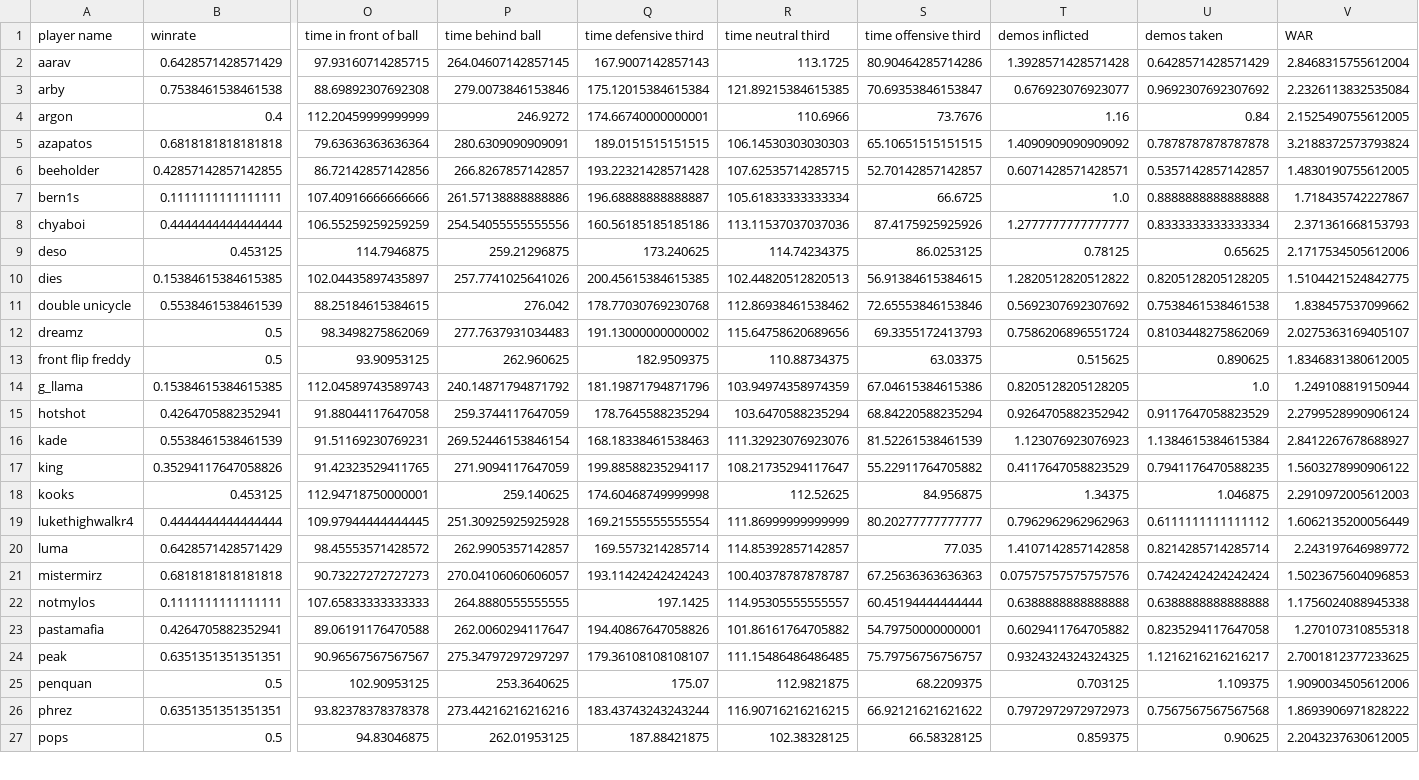
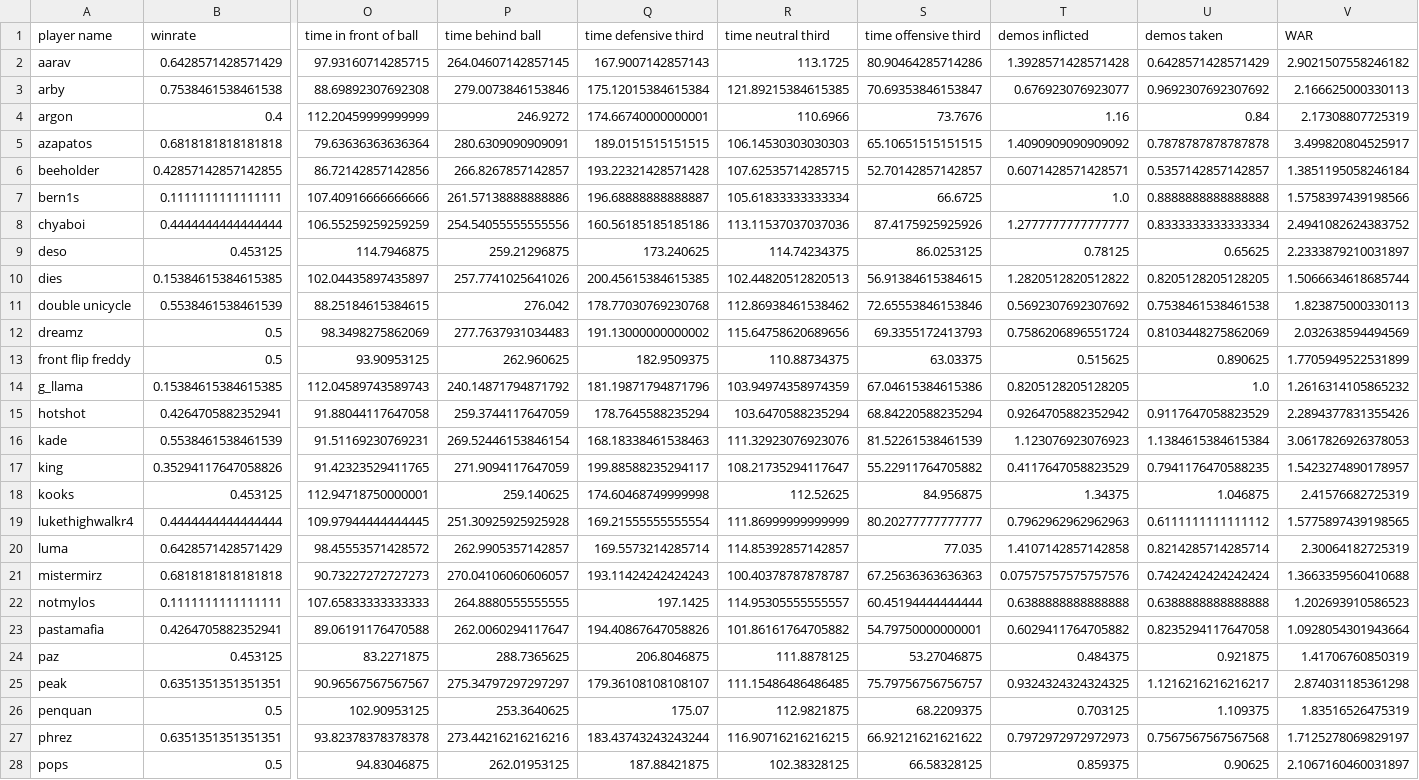
Before and after one commit to ankbhatia19/TRLRanking, a CSV file: results/WAR/season_6.csv, drawn as a sheet; only a part is shown, gaps mark what is left out; addresses are those after the commit; rows hold the shown columns only; the diff covers the shown part only; the diff names each change by its address in the sheet, - before the commit and + after, or states it on an @@ line.

```diff
--- a/results/WAR/season_6.csv
+++ b/results/WAR/season_6.csv
-V2 (WAR): 2.8468315755612004
+V2 (WAR): 2.9021507558246182
-V3 (WAR): 2.2326113832535084
+V3 (WAR): 2.166625000330113
-V4 (WAR): 2.1525490755612005
+V4 (WAR): 2.17308807725319
-V5 (WAR): 3.2188372573793824
+V5 (WAR): 3.499820804525917
-V6 (WAR): 1.4830190755612005
+V6 (WAR): 1.3851195058246184
-V7 (WAR): 1.718435742227867
+V7 (WAR): 1.5758397439198566
-V8 (WAR): 2.371361668153793
+V8 (WAR): 2.4941082624383752
-V9 (WAR): 2.1717534505612006
+V9 (WAR): 2.2333879210031897
-V10 (WAR): 1.5104421524842775
+V10 (WAR): 1.5066634618685744
-V11 (WAR): 1.838457537099662
+V11 (WAR): 1.823875000330113
-V12 (WAR): 2.0275363169405107
+V12 (WAR): 2.032638594494569
-V13 (WAR): 1.8346831380612005
+V13 (WAR): 1.7705949522531899
-V14 (WAR): 1.249108819150944
+V14 (WAR): 1.2616314105865232
-V15 (WAR): 2.2799528990906124
+V15 (WAR): 2.2894377831355426
-V16 (WAR): 2.8412267678688927
+V16 (WAR): 3.0617826926378053
-V17 (WAR): 1.5603278990906122
+V17 (WAR): 1.5423274890178957
-V18 (WAR): 2.2910972005612003
+V18 (WAR): 2.41576682725319
-V19 (WAR): 1.6062135200056449
+V19 (WAR): 1.5775897439198565
-V20 (WAR): 2.243197646989772
+V20 (WAR): 2.30064182725319
-V21 (WAR): 1.5023675604096853
+V21 (WAR): 1.3663359560410688
-V22 (WAR): 1.1756024088945338
+V22 (WAR): 1.202693910586523
-V23 (WAR): 1.270107310855318
+V23 (WAR): 1.0928054301943664
+row 24: paz | 0.453125 | 83.2271875 | 288.7365625 | 206.8046875 | 111.8878125 | 53.27046875 | 0.484375 | 0.921875 | 1.41706760850319
-V25 (WAR): 2.7001812377233625
+V25 (WAR): 2.874031185361298
-V26 (WAR): 1.9090034505612006
+V26 (WAR): 1.83516526475319
-V27 (WAR): 1.8693906971828222
+V27 (WAR): 1.7125278069829197
-V28 (WAR): 2.2043237630612005
+V28 (WAR): 2.1067160460031897
```
Also changed, not shown: 1 removed row and 15 edited cells elsewhere in this file, results/WAR/season_5.csv, results/cWAR/season_1.csv, 22 other files.
